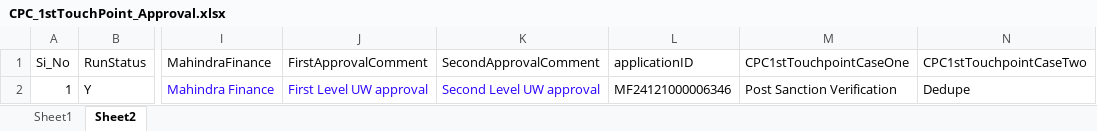
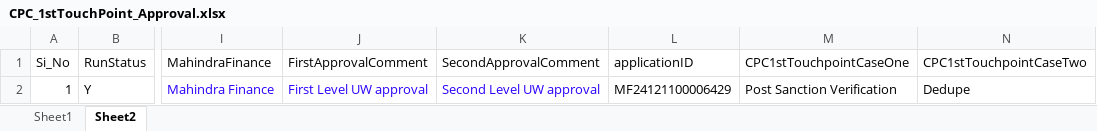
Before and after one commit to biswa2000df/BSA_MOBILE_FRAMEWORK, an Excel workbook: DataSheet/CPC_1stTouchPoint_Approval.xlsx, sheet Sheet2, drawn as a sheet; only a part is shown, gaps mark what is left out; values as stored, in another font and other column widths than the file's, no borders; the diff names each change by its address in the sheet, - before the commit and + after, or states it on an @@ line.

```diff
--- a/DataSheet/CPC_1stTouchPoint_Approval.xlsx (sheet Sheet2)
+++ b/DataSheet/CPC_1stTouchPoint_Approval.xlsx (sheet Sheet2)
-L2 (applicationID): MF24121000006346
+L2 (applicationID): MF24121100006429
```
Also changed, not shown: DataSheet/CPC_1stTouchPoint_Approval2.xlsx, DataSheet/FOS7_AfterPostSanction.xlsx, 49 other files.
